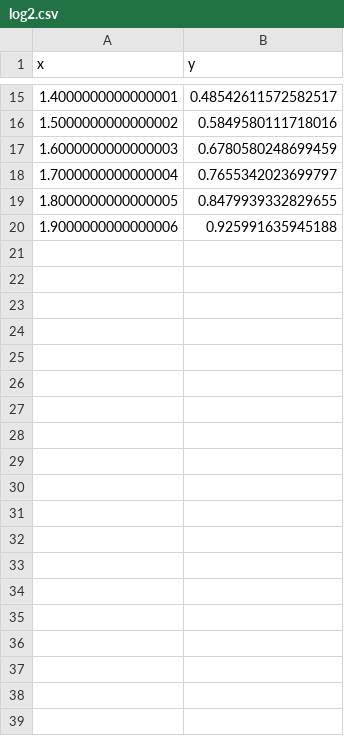
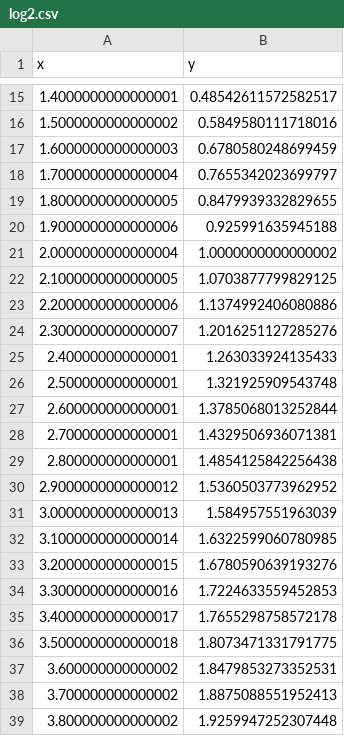
Before and after one commit to Ilyaa2/TPO2, a CSV file: src/main/resources/csv/log2.csv, drawn as a sheet; only a part is shown, gaps mark what is left out; the diff covers the shown part only; the diff names each change by its address in the sheet, - before the commit and + after, or states it on an @@ line.

```diff
--- a/src/main/resources/csv/log2.csv
+++ b/src/main/resources/csv/log2.csv
+row 21: 2.0000000000000004 | 1.0000000000000002
+row 22: 2.1000000000000005 | 1.0703877799829125
+row 23: 2.2000000000000006 | 1.1374992406080886
+row 24: 2.3000000000000007 | 1.2016251127285276
+row 25: 2.400000000000001 | 1.263033924135433
+row 26: 2.500000000000001 | 1.321925909543748
+row 27: 2.600000000000001 | 1.3785068013252844
+row 28: 2.700000000000001 | 1.4329506936071381
+row 29: 2.800000000000001 | 1.4854125842256438
+row 30: 2.9000000000000012 | 1.5360503773962952
+row 31: 3.0000000000000013 | 1.584957551963039
+row 32: 3.1000000000000014 | 1.6322599060780985
+row 33: 3.2000000000000015 | 1.6780590639193276
+row 34: 3.3000000000000016 | 1.7224633559452853
+row 35: 3.4000000000000017 | 1.7655298758572178
+row 36: 3.5000000000000018 | 1.8073471331791775
+row 37: 3.600000000000002 | 1.8479853273352531
+row 38: 3.700000000000002 | 1.8875088551952413
+row 39: 3.800000000000002 | 1.9259947252307448
```
Also changed, not shown: 72 added rows elsewhere in this file, src/main/resources/csv/csc.csv, src/main/resources/csv/ln.csv, 10 other files.
